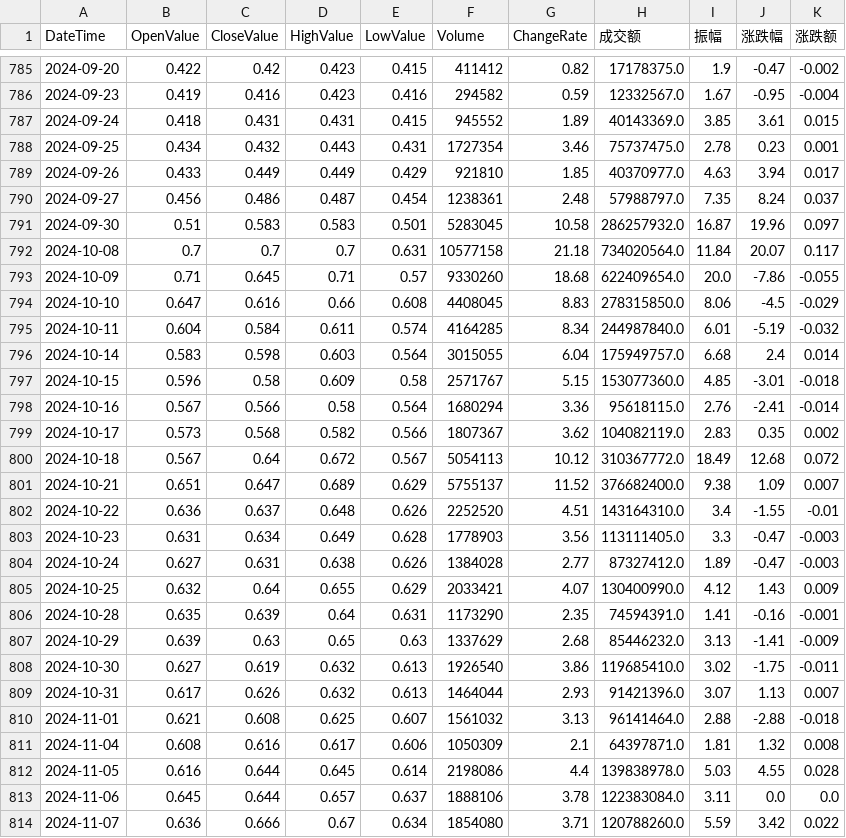
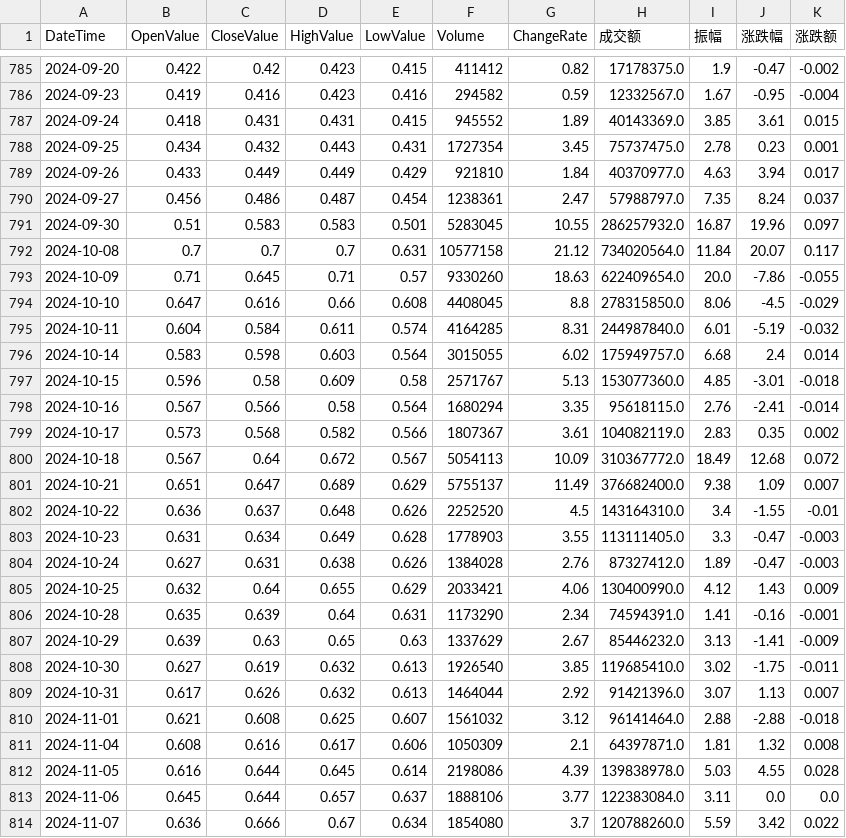
Before and after one commit to JackweiStud/guPiaoJiaoYi, a CSV file: stock_data/588180/588180_Day.csv, drawn as a sheet; only a part is shown, gaps mark what is left out; the diff covers the shown part only.

```diff
--- a/stock_data/588180/588180_Day.csv
+++ b/stock_data/588180/588180_Day.csv
@@ -787,28 +787,28 @@ DateTime,OpenValue,CloseValue,HighValue,LowValue,Volume,ChangeRate,成交额,振
 2024-09-24,0.418,0.431,0.431,0.415,945552,1.89,40143369.0,3.85,3.61,0.015
-2024-09-25,0.434,0.432,0.443,0.431,1727354,3.46,75737475.0,2.78,0.23,0.001
-2024-09-26,0.433,0.449,0.449,0.429,921810,1.85,40370977.0,4.63,3.94,0.017
-2024-09-27,0.456,0.486,0.487,0.454,1238361,2.48,57988797.0,7.35,8.24,0.037
-2024-09-30,0.51,0.583,0.583,0.501,5283045,10.58,286257932.0,16.87,19.96,0.097
-2024-10-08,0.7,0.7,0.7,0.631,10577158,21.18,734020564.0,11.84,20.07,0.117
-2024-10-09,0.71,0.645,0.71,0.57,9330260,18.68,622409654.0,20.0,-7.86,-0.055
-2024-10-10,0.647,0.616,0.66,0.608,4408045,8.83,278315850.0,8.06,-4.5,-0.029
-2024-10-11,0.604,0.584,0.611,0.574,4164285,8.34,244987840.0,6.01,-5.19,-0.032
-2024-10-14,0.583,0.598,0.603,0.564,3015055,6.04,175949757.0,6.68,2.4,0.014
-2024-10-15,0.596,0.58,0.609,0.58,2571767,5.15,153077360.0,4.85,-3.01,-0.018
-2024-10-16,0.567,0.566,0.58,0.564,1680294,3.36,95618115.0,2.76,-2.41,-0.014
-2024-10-17,0.573,0.568,0.582,0.566,1807367,3.62,104082119.0,2.83,0.35,0.002
-2024-10-18,0.567,0.64,0.672,0.567,5054113,10.12,310367772.0,18.49,12.68,0.072
-2024-10-21,0.651,0.647,0.689,0.629,5755137,11.52,376682400.0,9.38,1.09,0.007
-2024-10-22,0.636,0.637,0.648,0.626,2252520,4.51,143164310.0,3.4,-1.55,-0.01
-2024-10-23,0.631,0.634,0.649,0.628,1778903,3.56,113111405.0,3.3,-0.47,-0.003
-2024-10-24,0.627,0.631,0.638,0.626,1384028,2.77,87327412.0,1.89,-0.47,-0.003
-2024-10-25,0.632,0.64,0.655,0.629,2033421,4.07,130400990.0,4.12,1.43,0.009
-2024-10-28,0.635,0.639,0.64,0.631,1173290,2.35,74594391.0,1.41,-0.16,-0.001
-2024-10-29,0.639,0.63,0.65,0.63,1337629,2.68,85446232.0,3.13,-1.41,-0.009
-2024-10-30,0.627,0.619,0.632,0.613,1926540,3.86,119685410.0,3.02,-1.75,-0.011
-2024-10-31,0.617,0.626,0.632,0.613,1464044,2.93,91421396.0,3.07,1.13,0.007
-2024-11-01,0.621,0.608,0.625,0.607,1561032,3.13,96141464.0,2.88,-2.88,-0.018
+2024-09-25,0.434,0.432,0.443,0.431,1727354,3.45,75737475.0,2.78,0.23,0.001
+2024-09-26,0.433,0.449,0.449,0.429,921810,1.84,40370977.0,4.63,3.94,0.017
+2024-09-27,0.456,0.486,0.487,0.454,1238361,2.47,57988797.0,7.35,8.24,0.037
+2024-09-30,0.51,0.583,0.583,0.501,5283045,10.55,286257932.0,16.87,19.96,0.097
+2024-10-08,0.7,0.7,0.7,0.631,10577158,21.12,734020564.0,11.84,20.07,0.117
+2024-10-09,0.71,0.645,0.71,0.57,9330260,18.63,622409654.0,20.0,-7.86,-0.055
+2024-10-10,0.647,0.616,0.66,0.608,4408045,8.8,278315850.0,8.06,-4.5,-0.029
+2024-10-11,0.604,0.584,0.611,0.574,4164285,8.31,244987840.0,6.01,-5.19,-0.032
+2024-10-14,0.583,0.598,0.603,0.564,3015055,6.02,175949757.0,6.68,2.4,0.014
+2024-10-15,0.596,0.58,0.609,0.58,2571767,5.13,153077360.0,4.85,-3.01,-0.018
+2024-10-16,0.567,0.566,0.58,0.564,1680294,3.35,95618115.0,2.76,-2.41,-0.014
+2024-10-17,0.573,0.568,0.582,0.566,1807367,3.61,104082119.0,2.83,0.35,0.002
+2024-10-18,0.567,0.64,0.672,0.567,5054113,10.09,310367772.0,18.49,12.68,0.072
+2024-10-21,0.651,0.647,0.689,0.629,5755137,11.49,376682400.0,9.38,1.09,0.007
+2024-10-22,0.636,0.637,0.648,0.626,2252520,4.5,143164310.0,3.4,-1.55,-0.01
+2024-10-23,0.631,0.634,0.649,0.628,1778903,3.55,113111405.0,3.3,-0.47,-0.003
+2024-10-24,0.627,0.631,0.638,0.626,1384028,2.76,87327412.0,1.89,-0.47,-0.003
+2024-10-25,0.632,0.64,0.655,0.629,2033421,4.06,130400990.0,4.12,1.43,0.009
+2024-10-28,0.635,0.639,0.64,0.631,1173290,2.34,74594391.0,1.41,-0.16,-0.001
+2024-10-29,0.639,0.63,0.65,0.63,1337629,2.67,85446232.0,3.13,-1.41,-0.009
+2024-10-30,0.627,0.619,0.632,0.613,1926540,3.85,119685410.0,3.02,-1.75,-0.011
+2024-10-31,0.617,0.626,0.632,0.613,1464044,2.92,91421396.0,3.07,1.13,0.007
+2024-11-01,0.621,0.608,0.625,0.607,1561032,3.12,96141464.0,2.88,-2.88,-0.018
 2024-11-04,0.608,0.616,0.617,0.606,1050309,2.1,64397871.0,1.81,1.32,0.008
-2024-11-05,0.616,0.644,0.645,0.614,2198086,4.4,139838978.0,5.03,4.55,0.028
-2024-11-06,0.645,0.644,0.657,0.637,1888106,3.78,122383084.0,3.11,0.0,0.0
-2024-11-07,0.636,0.666,0.67,0.634,1854080,3.71,120788260.0,5.59,3.42,0.022
+2024-11-05,0.616,0.644,0.645,0.614,2198086,4.39,139838978.0,5.03,4.55,0.028
+2024-11-06,0.645,0.644,0.657,0.637,1888106,3.77,122383084.0,3.11,0.0,0.0
+2024-11-07,0.636,0.666,0.67,0.634,1854080,3.7,120788260.0,5.59,3.42,0.022
```
Also changed, not shown: 1 added row and 143 edited cells elsewhere in this file, pic/159915_divergence_ratio.csv, pic/588180_divergence_ratio.csv, 13 other files.
